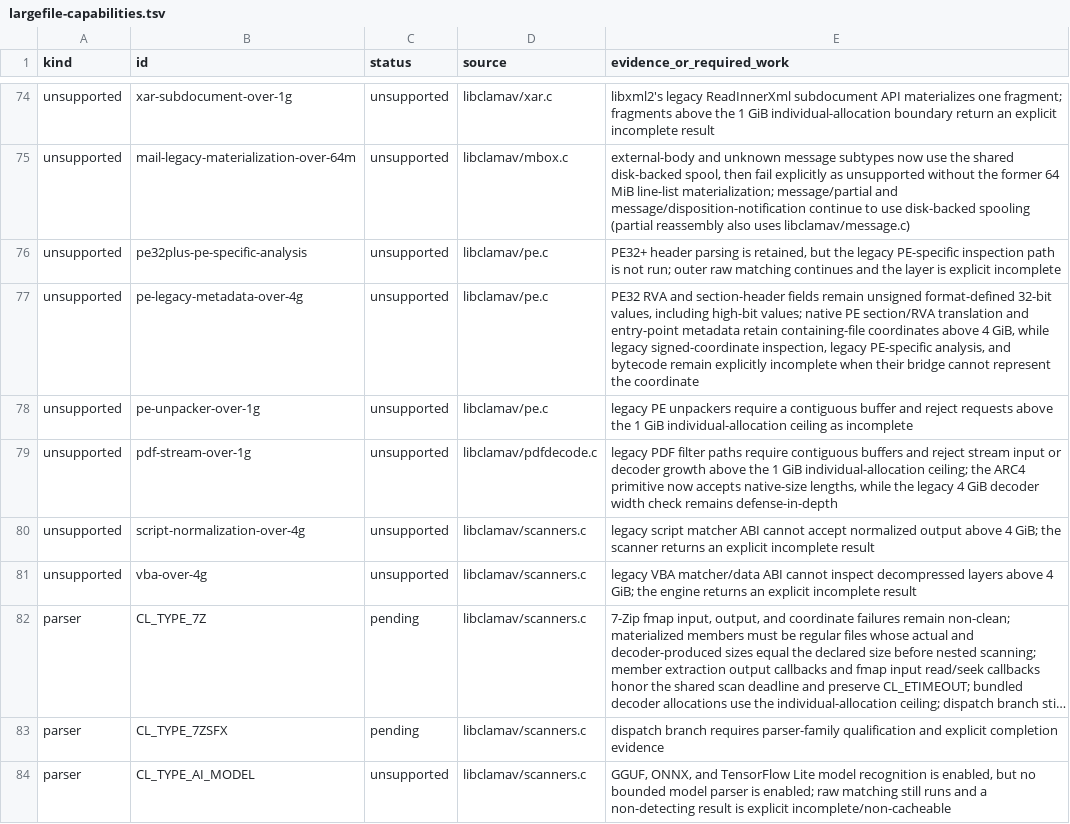
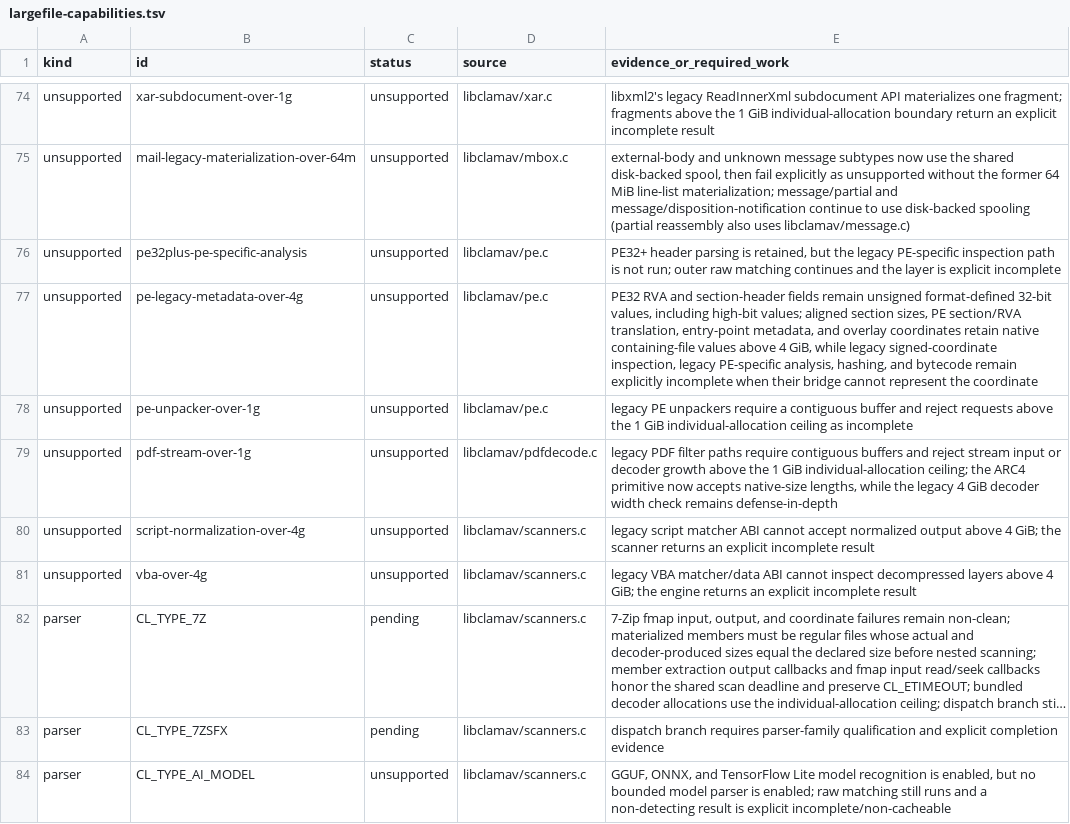
Before and after one commit to NeonGameStudios/ClamAV-32gb, a TSV file: docs/largefile-capabilities.tsv, drawn as a sheet; only a part is shown, gaps mark what is left out; long unchanged cells end in ….

Commit message:
Widen PE32 aligned section extents

```diff
--- a/docs/largefile-capabilities.tsv
+++ b/docs/largefile-capabilities.tsv
@@ -76,3 +76,3 @@ unsupported	mail-legacy-materialization-over-64m	unsupported	libclamav/mbox.c	ex
 unsupported	pe32plus-pe-specific-analysis	unsupported	libclamav/pe.c	PE32+ header parsing is retained, but the legacy PE-specific inspection path is not run; outer raw matching continues and the layer is explicit incomplete
-unsupported	pe-legacy-metadata-over-4g	unsupported	libclamav/pe.c	PE32 RVA and section-header fields remain unsigned format-defined 32-bit values, including high-bit values; native PE section/RVA translation and entry-point metadata retain containing-file coordinates above 4 GiB, while legacy signed-coordinate inspection, legacy PE-specific analysis, and bytecode remain explicitly incomplete when their bridge cannot represent the coordinate
+unsupported	pe-legacy-metadata-over-4g	unsupported	libclamav/pe.c	PE32 RVA and section-header fields remain unsigned format-defined 32-bit values, including high-bit values; aligned section sizes, PE section/RVA translation, entry-point metadata, and overlay coordinates retain native containing-file values above 4 GiB, while legacy signed-coordinate inspection, legacy PE-specific analysis, hashing, and bytecode remain explicitly incomplete when their bridge cannot represent the coordinate
 unsupported	pe-unpacker-over-1g	unsupported	libclamav/pe.c	legacy PE unpackers require a contiguous buffer and reject requests above the 1 GiB individual-allocation ceiling as incomplete
```
Also changed, not shown: 8 other files.
